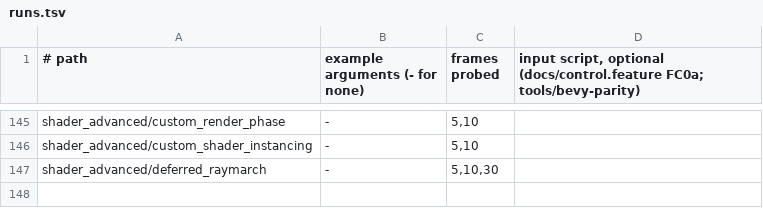
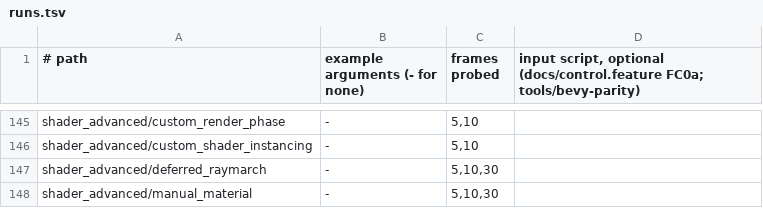
Before and after one commit to JimGHTB12/raea, a TSV file: bench/bevy-parity/runs.tsv, drawn as a sheet; only a part is shown, gaps mark what is left out; the diff names each change by its address in the sheet, - before the commit and + after, or states it on an @@ line.

Commit message:
Bevy parity: shader_advanced/manual_material, exact
The example prepares its ImageMaterial by hand (ErasedRenderAsset, its own bind group layout and allocator) rather
than through the Material trait; in raea it is a <Material> with manual_material.wesl as written, the Bevy logo as
its texture and wgpu's SamplerDescriptor::default() (nearest filtering, nearest mipmaps, clamp to edge) as its
sampler. SSIM 1.000000 with a worst tile of 0 at frames 5, 10 and 30. Mutants: linear filtering moves it off exact
(0.999147, tile 4), and the cube 5 cm higher fails (0.972591, tile 75). 147 ported, 147 passing.

```diff
--- a/bench/bevy-parity/runs.tsv
+++ b/bench/bevy-parity/runs.tsv
+row 148: shader_advanced/manual_material | - | 5,10,30
```
Also changed, not shown: 4 other files.
